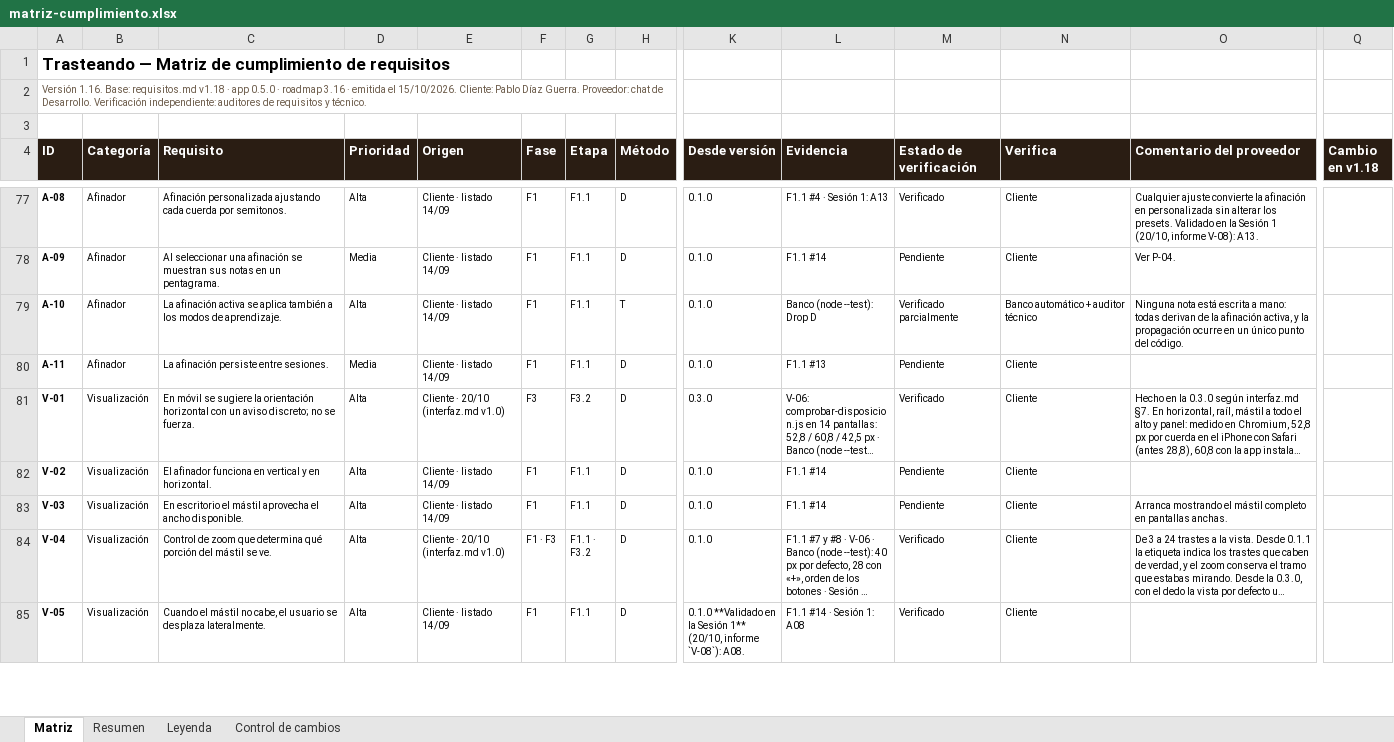
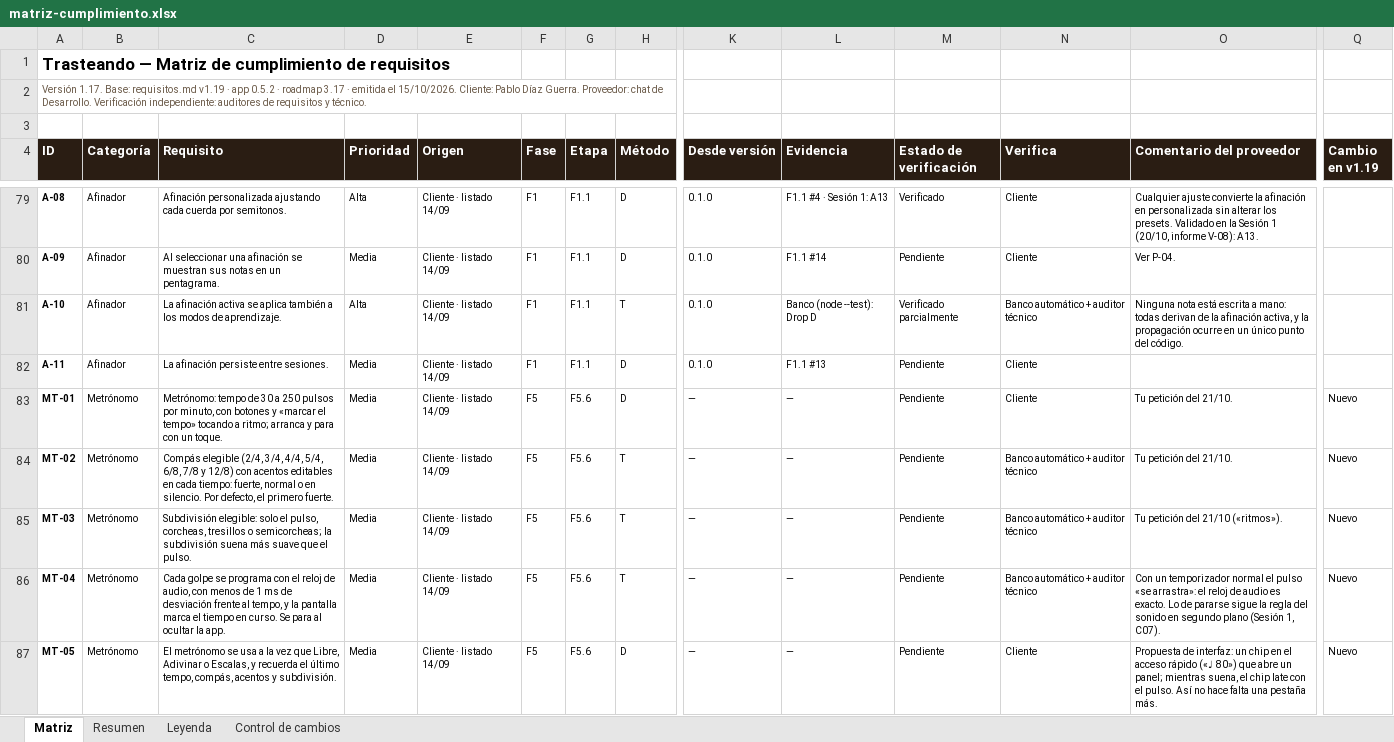
Before and after one commit to pdigue/guitarra, an Excel workbook: docs/matriz-cumplimiento.xlsx, sheet Matriz, drawn as a sheet; only a part is shown, gaps mark what is left out; the shorter side is filled out with more unchanged rows; long unchanged cells end in …; values as stored, in another font and other column widths than the file's, no borders; conditional formats not drawn; rows hold the shown columns only; the diff covers the shown part only; the diff names each change by its address in the sheet, - before the commit and + after, or states it on an @@ line.

```diff
--- a/docs/matriz-cumplimiento.xlsx (sheet Matriz)
+++ b/docs/matriz-cumplimiento.xlsx (sheet Matriz)
-A2 (ID): Versión 1.16. Base: requisitos.md v1.18 · app 0.5.0 · roadmap 3.16 · emitida…
+A2 (ID): Versión 1.17. Base: requisitos.md v1.19 · app 0.5.2 · roadmap 3.17 · emitida…
-Q4: Cambio en v1.18
+Q4: Cambio en v1.19
+row 83: MT-01 | Metrónomo | Metrónomo: tempo de 30 a 250 pulsos por minuto, con botones y «marcar el tempo» tocando a ritmo; arranca y para con un toque. | Media | Cliente · listado 14/09 | F5 | F5.6 | D | — | — | Pendiente | Cliente | Tu petición del 21/10. | Nuevo
+row 84: MT-02 | Metrónomo | Compás elegible (2/4, 3/4, 4/4, 5/4, 6/8, 7/8 y 12/8) con acentos editables en cada tiempo: fuerte, normal o en silencio. Por defecto, el primero fuerte. | Media | Cliente · listado 14/09 | F5 | F5.6 | T | — | — | Pendiente | Banco automático + auditor técnico | Tu petición del 21/10. | Nuevo
+row 85: MT-03 | Metrónomo | Subdivisión elegible: solo el pulso, corcheas, tresillos o semicorcheas; la subdivisión suena más suave que el pulso. | Media | Cliente · listado 14/09 | F5 | F5.6 | T | — | — | Pendiente | Banco automático + auditor técnico | Tu petición del 21/10 («ritmos»). | Nuevo
+row 86: MT-04 | Metrónomo | Cada golpe se programa con el reloj de audio, con menos de 1 ms de desviación frente al tempo, y la pantalla marca el tiempo en curso. Se para al ocultar la app. | Media | Cliente · listado 14/09 | F5 | F5.6 | T | — | — | Pendiente | Banco automático + auditor técnico | Con un temporizador normal el pulso «se arrastra»: el reloj de audio es exacto. Lo de pararse sigue la regla del sonido en segundo plano (Sesión 1, C07). | Nuevo
+row 87: MT-05 | Metrónomo | El metrónomo se usa a la vez que Libre, Adivinar o Escalas, y recuerda el último tempo, compás, acentos y subdivisión. | Media | Cliente · listado 14/09 | F5 | F5.6 | D | — | — | Pendiente | Cliente | Propuesta de interfaz: un chip en el acceso rápido («♩ 80») que abre un panel; mientras suena, el chip late con el pulso. Así no hace falta una pestaña más. | Nuevo
```
Also changed, not shown: 7 added rows and 12 edited cells elsewhere in this sheet, sheet Resumen, sheet Control de cambios, 5 other files.
